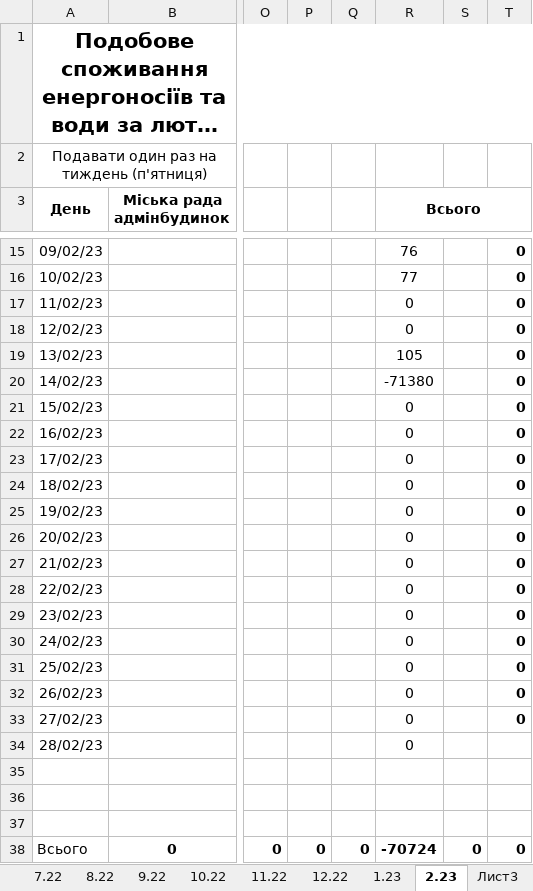
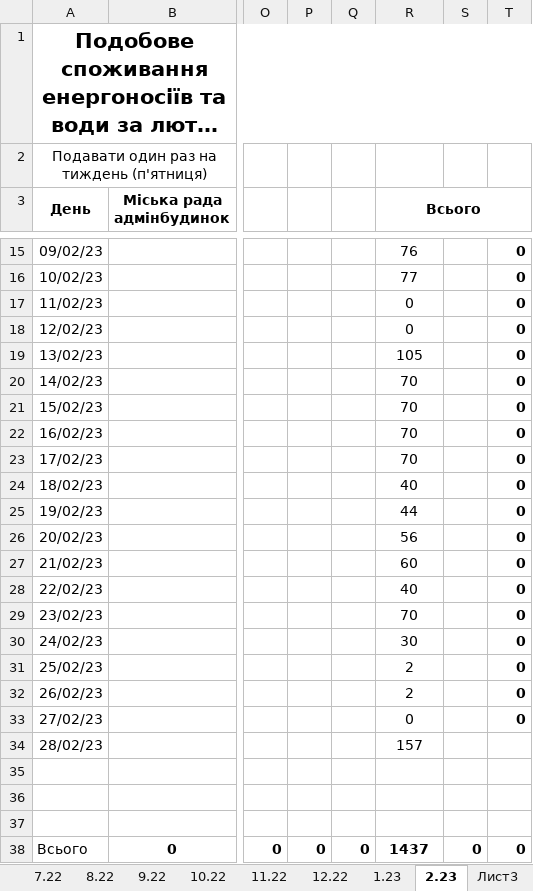
Before and after one commit to AndrijShwed/Dokuments-C, an Excel workbook: Лічильники/Подобове споживання ел. енергії Бережниця.xlsx, sheet 2.23, drawn as a sheet; only a part is shown, gaps mark what is left out; long unchanged cells end in …; values as stored, in another font and other column widths than the file's, no borders; the diff names each change by its address in the sheet, - before the commit and + after, or states it on an @@ line.

```diff
--- a/Лічильники/Подобове споживання ел. енергії Бережниця.xlsx (sheet 2.23)
+++ b/Лічильники/Подобове споживання ел. енергії Бережниця.xlsx (sheet 2.23)
-R20 (Всього): -71380
+R20 (Всього): 70
-R21:R23 (Всього): 0
+R21:R23 (Всього): 70
-R24 (Всього): 0
+R24 (Всього): 40
-R25 (Всього): 0
+R25 (Всього): 44
-R26 (Всього): 0
+R26 (Всього): 56
-R27 (Всього): 0
+R27 (Всього): 60
-R28 (Всього): 0
+R28 (Всього): 40
-R29 (Всього): 0
+R29 (Всього): 70
-R30 (Всього): 0
+R30 (Всього): 30
-R31:R32 (Всього): 0
+R31:R32 (Всього): 2
-R34 (Всього): 0
+R34 (Всього): 157
-R38 (Всього): -70724
+R38 (Всього): 1437
```
Also changed, not shown: sheet Лист3, Лічильники/Внутрішній ел. лічильник.xlsx, Лічильники/Народний дім с.Бережниця.xlsx, 28 other files.
